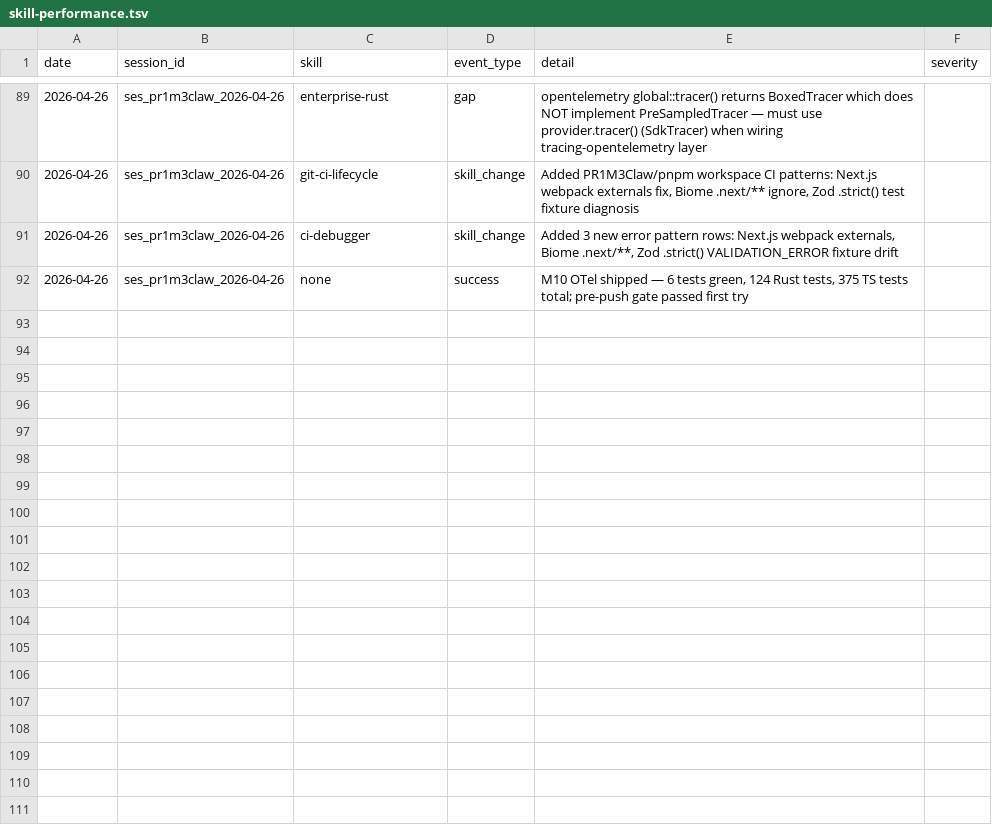
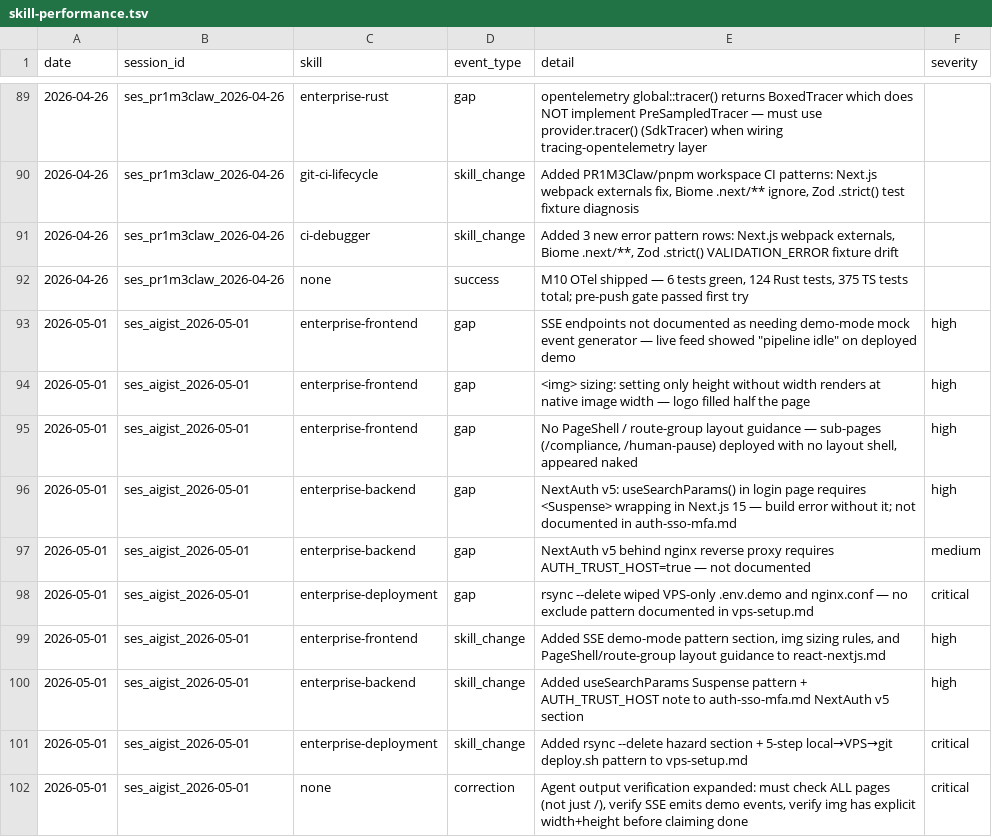
Before and after one commit to cukeric/skills, a TSV file: skill-performance.tsv, drawn as a sheet; only a part is shown, gaps mark what is left out; the diff names each change by its address in the sheet, - before the commit and + after, or states it on an @@ line.

```diff
--- a/skill-performance.tsv
+++ b/skill-performance.tsv
+row 93: 2026-05-01 | ses_aigist_2026-05-01 | enterprise-frontend | gap | SSE endpoints not documented as needing demo-mode mock event generator — live feed showed "pipeline idle" on deployed demo | high
+row 94: 2026-05-01 | ses_aigist_2026-05-01 | enterprise-frontend | gap | <img> sizing: setting only height without width renders at native image width — logo filled half the page | high
+row 95: 2026-05-01 | ses_aigist_2026-05-01 | enterprise-frontend | gap | No PageShell / route-group layout guidance — sub-pages (/compliance, /human-pause) deployed with no layout shell, appeared naked | high
+row 96: 2026-05-01 | ses_aigist_2026-05-01 | enterprise-backend | gap | NextAuth v5: useSearchParams() in login page requires <Suspense> wrapping in Next.js 15 — build error without it; not documented in auth-sso-mfa.md | high
+row 97: 2026-05-01 | ses_aigist_2026-05-01 | enterprise-backend | gap | NextAuth v5 behind nginx reverse proxy requires AUTH_TRUST_HOST=true — not documented | medium
+row 98: 2026-05-01 | ses_aigist_2026-05-01 | enterprise-deployment | gap | rsync --delete wiped VPS-only .env.demo and nginx.conf — no exclude pattern documented in vps-setup.md | critical
+row 99: 2026-05-01 | ses_aigist_2026-05-01 | enterprise-frontend | skill_change | Added SSE demo-mode pattern section, img sizing rules, and PageShell/route-group layout guidance to react-nextjs.md | high
+row 100: 2026-05-01 | ses_aigist_2026-05-01 | enterprise-backend | skill_change | Added useSearchParams Suspense pattern + AUTH_TRUST_HOST note to auth-sso-mfa.md NextAuth v5 section | high
+row 101: 2026-05-01 | ses_aigist_2026-05-01 | enterprise-deployment | skill_change | Added rsync --delete hazard section + 5-step local→VPS→git deploy.sh pattern to vps-setup.md | critical
+row 102: 2026-05-01 | ses_aigist_2026-05-01 | none | correction | Agent output verification expanded: must check ALL pages (not just /), verify SSE emits demo events, verify img has explicit width+height before claiming done | critical
```
Also changed, not shown: 3 other files.
